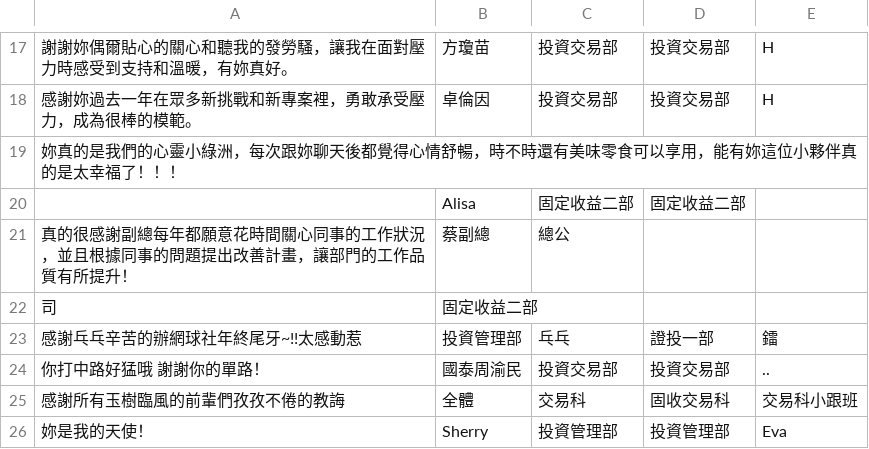
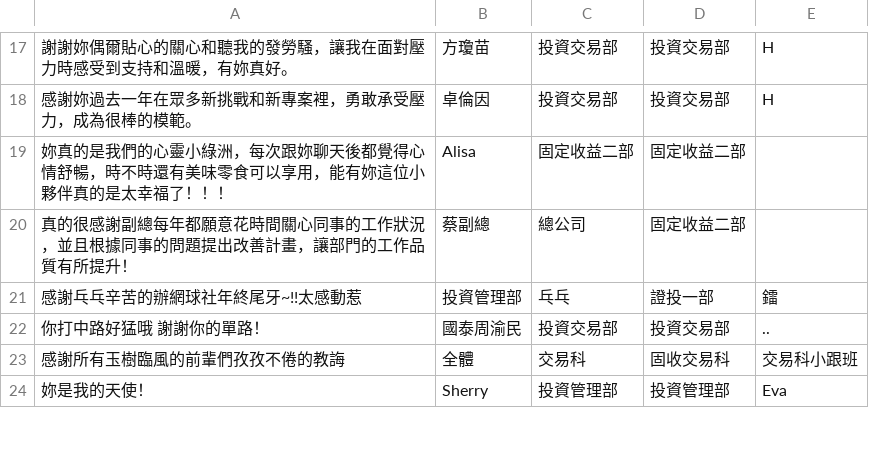
Before and after one commit to ti-lei/Online_ThanksWall, a CSV file: Data.csv, drawn as a sheet; only a part is shown, gaps mark what is left out.

Commit message:
0946

```diff
--- a/Data.csv
+++ b/Data.csv
@@ -18,6 +18,4 @@
 感謝妳過去一年在眾多新挑戰和新專案裡，勇敢承受壓力，成為很棒的模範。,卓倫因,投資交易部,投資交易部,H
-妳真的是我們的心靈小綠洲，每次跟妳聊天後都覺得心情舒暢，時不時還有美味零食可以享用，能有妳這位小夥伴真的是太幸福了！！！
-,Alisa,固定收益二部,固定收益二部,
-真的很感謝副總每年都願意花時間關心同事的工作狀況，並且根據同事的問題提出改善計畫，讓部門的工作品質有所提升！,蔡副總,總公
-司,固定收益二部,
+妳真的是我們的心靈小綠洲，每次跟妳聊天後都覺得心情舒暢，時不時還有美味零食可以享用，能有妳這位小夥伴真的是太幸福了！！！,Alisa,固定收益二部,固定收益二部,
+真的很感謝副總每年都願意花時間關心同事的工作狀況，並且根據同事的問題提出改善計畫，讓部門的工作品質有所提升！,蔡副總,總公司,固定收益二部,
 感謝乓乓辛苦的辦網球社年終尾牙~!!太感動惹,投資管理部,乓乓,證投一部,鐳
```
